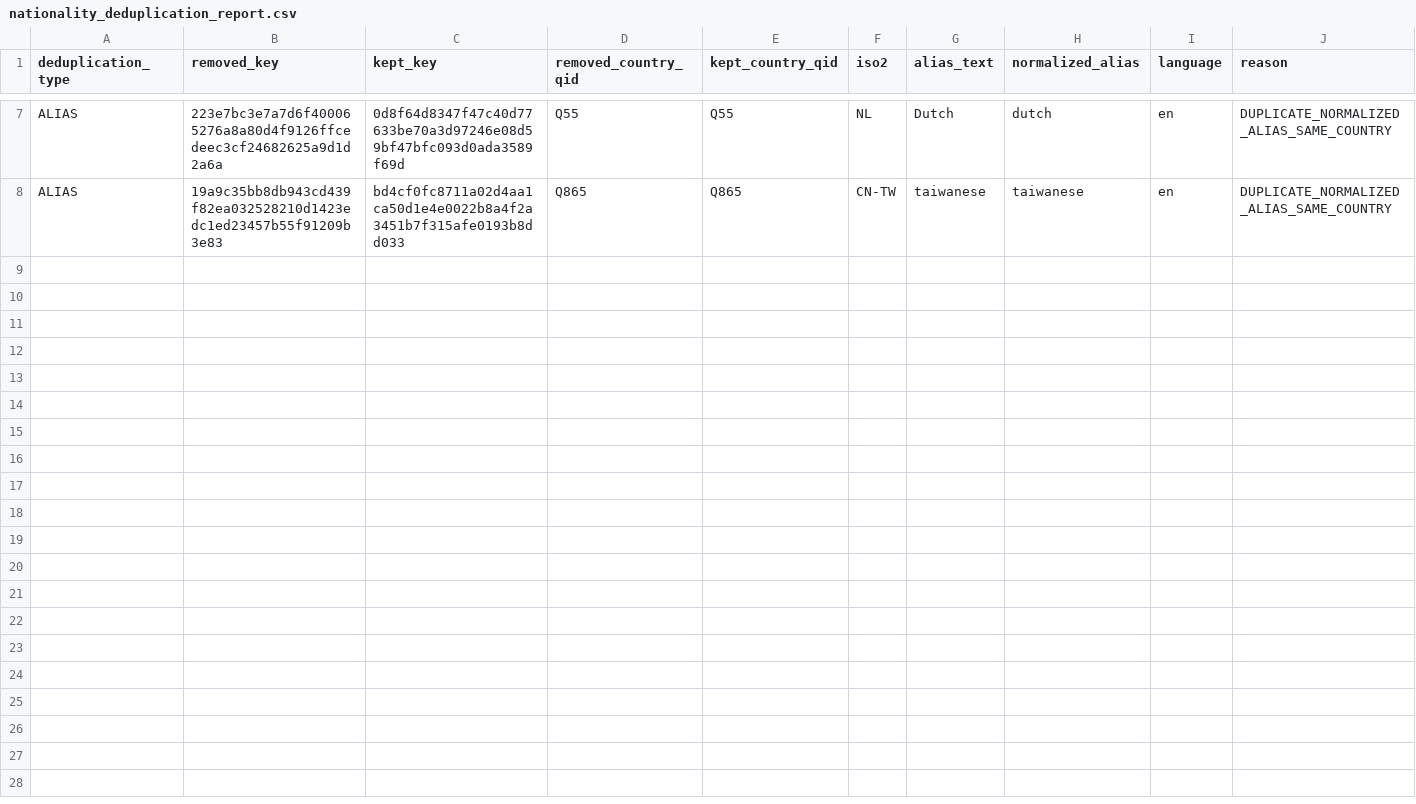
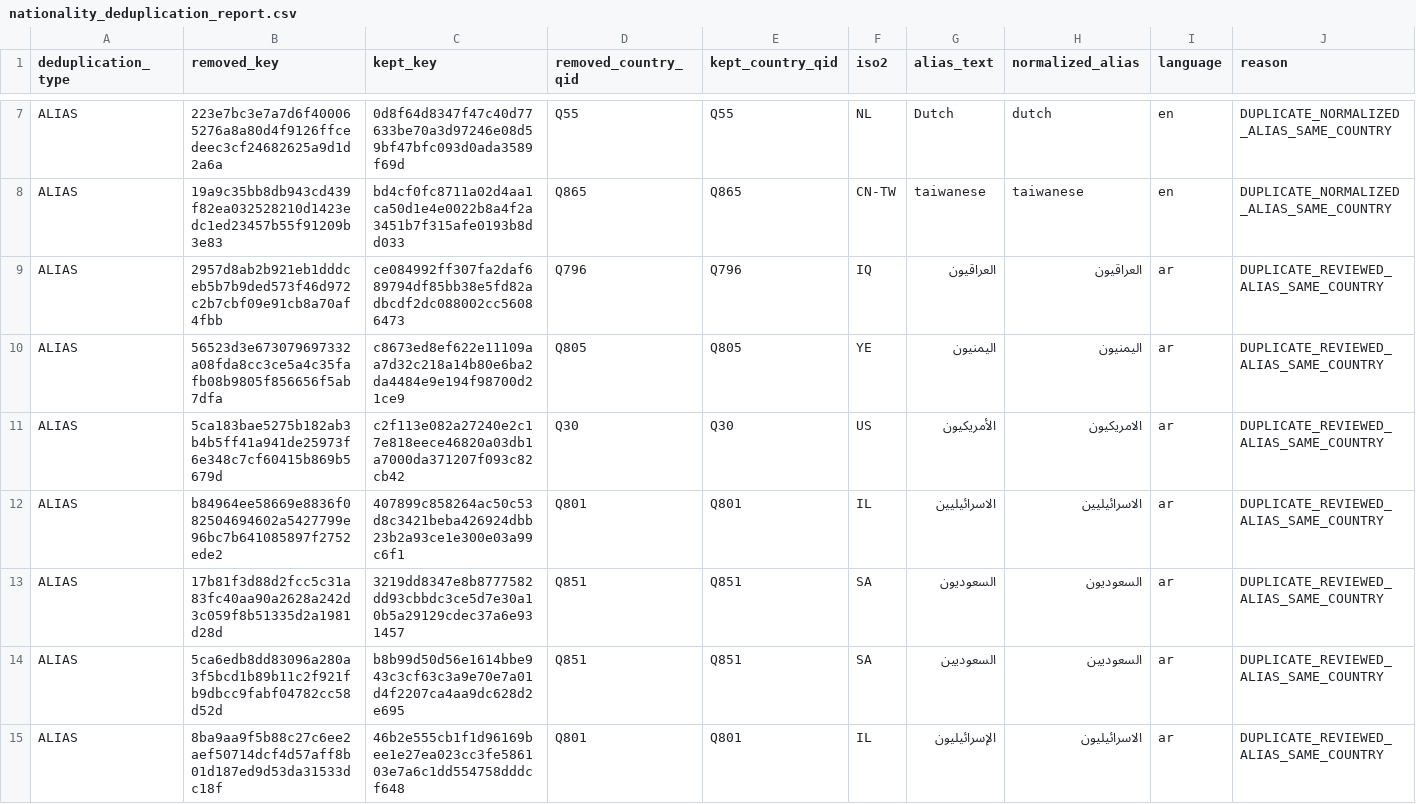
Before and after one commit to adhamthearray/Privacy_Gateway_Finaira, a CSV file: reports/nationality_deduplication_report.csv, drawn as a sheet; only a part is shown, gaps mark what is left out; the diff covers the shown part only.

Commit message:
Record reviewed nationality deduplications

```diff
--- a/reports/nationality_deduplication_report.csv
+++ b/reports/nationality_deduplication_report.csv
@@ -8 +8,8 @@ ALIAS,223e7bc3e7a7d6f400065276a8a80d4f9126ffcedeec3cf24682625a9d1d2a6a,0d8f64d83
 ALIAS,19a9c35bb8db943cd439f82ea032528210d1423edc1ed23457b55f91209b3e83,bd4cf0fc8711a02d4aa1ca50d1e4e0022b8a4f2a3451b7f315afe0193b8dd033,Q865,Q865,CN-TW,taiwanese,taiwanese,en,DUPLICATE_NORMALIZED_ALIAS_SAME_COUNTRY
+ALIAS,2957d8ab2b921eb1dddceb5b7b9ded573f46d972c2b7cbf09e91cb8a70af4fbb,ce084992ff307fa2daf689794df85bb38e5fd82adbcdf2dc088002cc56086473,Q796,Q796,IQ,العراقيون,العراقيون,ar,DUPLICATE_REVIEWED_ALIAS_SAME_COUNTRY
+ALIAS,56523d3e673079697332a08fda8cc3ce5a4c35fafb08b9805f856656f5ab7dfa,c8673ed8ef622e11109aa7d32c218a14b80e6ba2da4484e9e194f98700d21ce9,Q805,Q805,YE,اليمنيون,اليمنيون,ar,DUPLICATE_REVIEWED_ALIAS_SAME_COUNTRY
+ALIAS,5ca183bae5275b182ab3b4b5ff41a941de25973f6e348c7cf60415b869b5679d,c2f113e082a27240e2c17e818eece46820a03db1a7000da371207f093c82cb42,Q30,Q30,US,الأمريكيون,الامريكيون,ar,DUPLICATE_REVIEWED_ALIAS_SAME_COUNTRY
+ALIAS,b84964ee58669e8836f082504694602a5427799e96bc7b641085897f2752ede2,407899c858264ac50c53d8c3421beba426924dbb23b2a93ce1e300e03a99c6f1,Q801,Q801,IL,الاسرائيليين,الاسرائيليين,ar,DUPLICATE_REVIEWED_ALIAS_SAME_COUNTRY
+ALIAS,17b81f3d88d2fcc5c31a83fc40aa90a2628a242d3c059f8b51335d2a1981d28d,3219dd8347e8b8777582dd93cbbdc3ce5d7e30a10b5a29129cdec37a6e931457,Q851,Q851,SA,السعوديون,السعوديون,ar,DUPLICATE_REVIEWED_ALIAS_SAME_COUNTRY
+ALIAS,5ca6edb8dd83096a280a3f5bcd1b89b11c2f921fb9dbcc9fabf04782cc58d52d,b8b99d50d56e1614bbe943c3cf63c3a9e70e7a01d4f2207ca4aa9dc628d2e695,Q851,Q851,SA,السعوديين,السعوديين,ar,DUPLICATE_REVIEWED_ALIAS_SAME_COUNTRY
+ALIAS,8ba9aa9f5b88c27c6ee2aef50714dcf4d57aff8b01d187ed9d53da31533dc18f,46b2e555cb1f1d96169bee1e27ea023cc3fe586103e7a6c1dd554758dddcf648,Q801,Q801,IL,الإسرائيليون,الاسرائيليون,ar,DUPLICATE_REVIEWED_ALIAS_SAME_COUNTRY
```
Also changed, not shown: 6 added rows elsewhere in this file, 6 other files.
